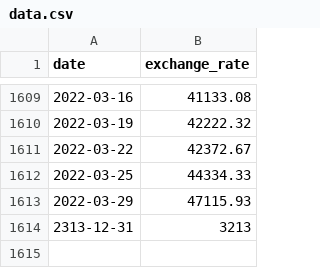
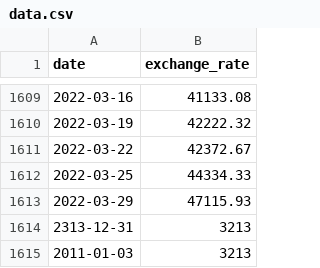
Before and after one commit to myryk31415/CPP_Modules, a CSV file: 09/ex00/data.csv, drawn as a sheet; only a part is shown, gaps mark what is left out; the diff names each change by its address in the sheet, - before the commit and + after, or states it on an @@ line.

```diff
--- a/09/ex00/data.csv
+++ b/09/ex00/data.csv
+row 1615: 2011-01-03 | 3213
```
Also changed, not shown: 4 other files.
